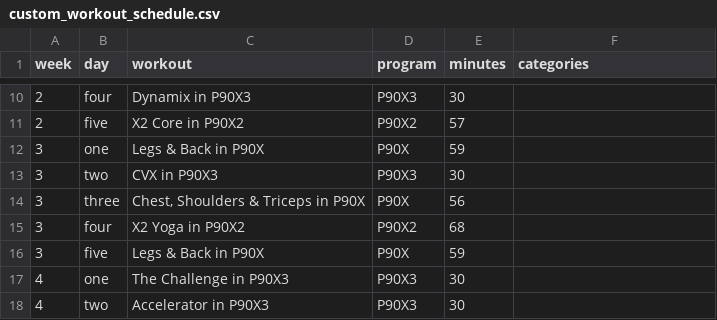
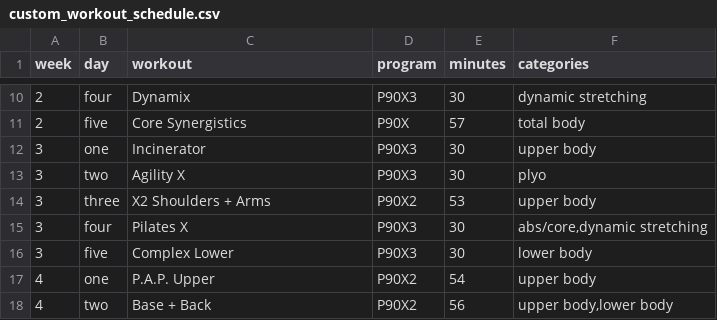
Before and after one commit to TomPrete/custom_workout_schedule, a CSV file: custom_workout_schedule.csv, drawn as a sheet; only a part is shown, gaps mark what is left out; the diff covers the shown part only.

```diff
--- a/custom_workout_schedule.csv
+++ b/custom_workout_schedule.csv
@@ -10,9 +10,9 @@ week,day,workout,program,minutes,categories
-2,four,Dynamix in P90X3,P90X3,30,
-2,five,X2 Core in P90X2,P90X2,57,
-3,one,Legs & Back in P90X,P90X,59,
-3,two,CVX in P90X3,P90X3,30,
-3,three,"Chest, Shoulders & Triceps in P90X",P90X,56,
-3,four,X2 Yoga in P90X2,P90X2,68,
-3,five,Legs & Back in P90X,P90X,59,
-4,one,The Challenge in P90X3,P90X3,30,
-4,two,Accelerator in P90X3,P90X3,30,
+2,four,Dynamix,P90X3,30,dynamic stretching
+2,five,Core Synergistics,P90X,57,total body
+3,one,Incinerator,P90X3,30,upper body
+3,two,Agility X,P90X3,30,plyo
+3,three,X2 Shoulders + Arms,P90X2,53,upper body
+3,four,Pilates X,P90X3,30,"abs/core,dynamic stretching"
+3,five,Complex Lower,P90X3,30,lower body
+4,one,P.A.P. Upper,P90X2,54,upper body
+4,two,Base + Back,P90X2,56,"upper body,lower body"
```
Also changed, not shown: 168 edited cells elsewhere in this file, 13 other files.
